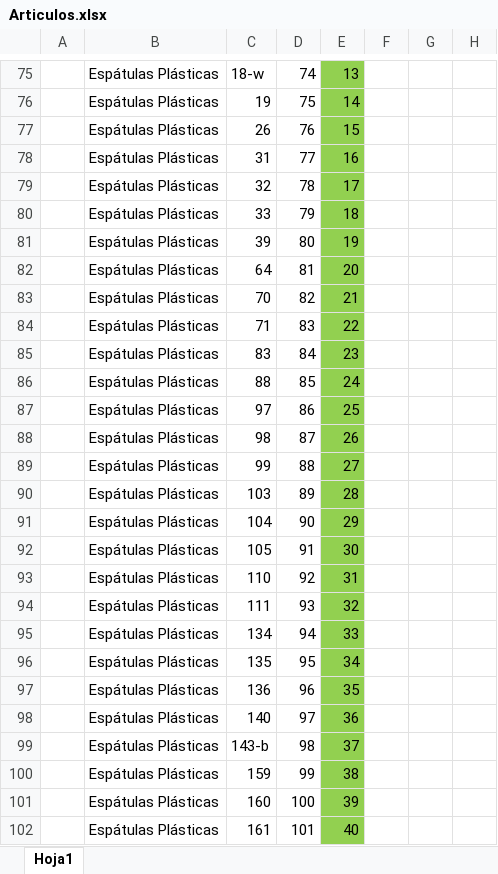
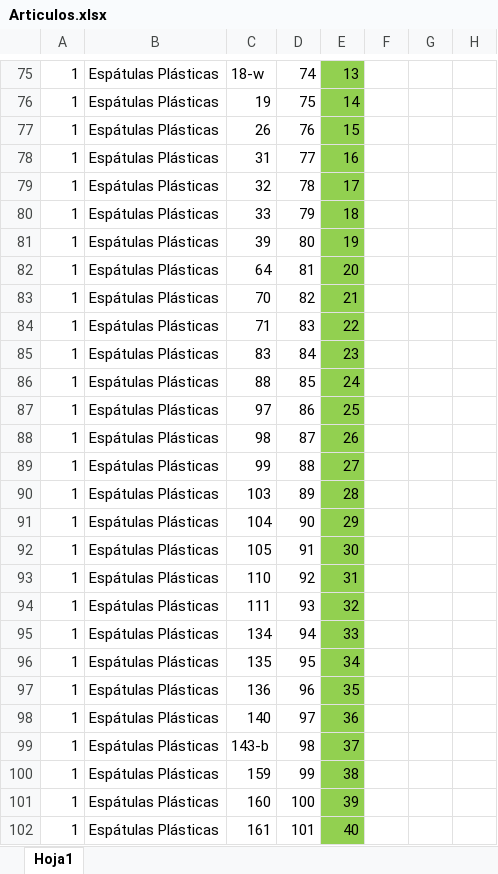
Before and after one commit to horacioroz/mariophp, an Excel workbook: Articulos.xlsx, sheet Hoja1, drawn as a sheet; only a part is shown, gaps mark what is left out; values as stored, in another font and other column widths than the file's, no borders; removed rows and columns are numbered as before the commit, all else as after; the diff covers the shown part only; the diff names each change by its address in the sheet, - before the commit and + after, or states it on an @@ line.

```diff
--- a/Articulos.xlsx (sheet Hoja1)
+++ b/Articulos.xlsx (sheet Hoja1)
+column F, empty
-column G, empty
-A75:A102: (empty)
+A75:A102: 1
```
Also changed, not shown: 99 edited cells and cell formats elsewhere in this sheet, 21 other files.
